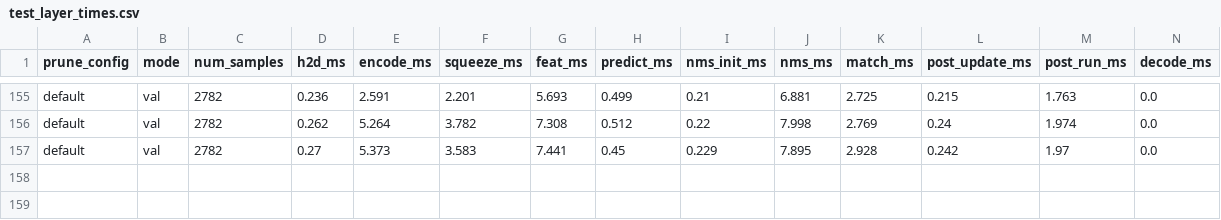
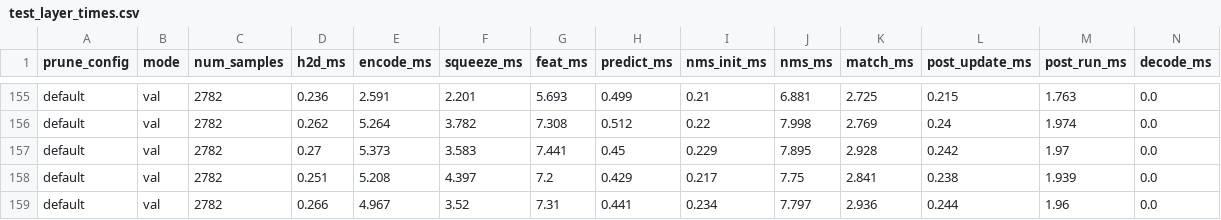
Before and after one commit to FyKw/Eigenlanes, a CSV file: Modeling/tusimple/output/test_layer_times.csv, drawn as a sheet; only a part is shown, gaps mark what is left out; rows hold the shown columns only; the diff names each change by its address in the sheet, - before the commit and + after, or states it on an @@ line.

```diff
--- a/Modeling/tusimple/output/test_layer_times.csv
+++ b/Modeling/tusimple/output/test_layer_times.csv
+row 158: default | val | 2782 | 0.251 | 5.208 | 4.397 | 7.2 | 0.429 | 0.217 | 7.75 | 2.841 | 0.238 | 1.939 | 0.0
+row 159: default | val | 2782 | 0.266 | 4.967 | 3.52 | 7.31 | 0.441 | 0.234 | 7.797 | 2.936 | 0.244 | 1.96 | 0.0
```
Also changed, not shown: Modeling/tusimple/output/test_log.csv, 2 other files.
